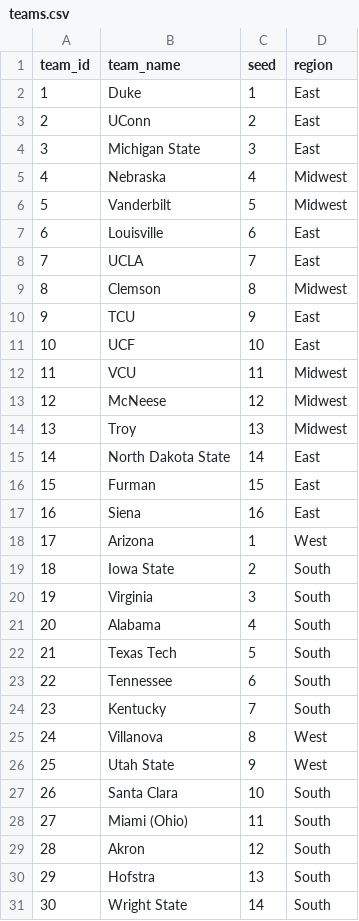
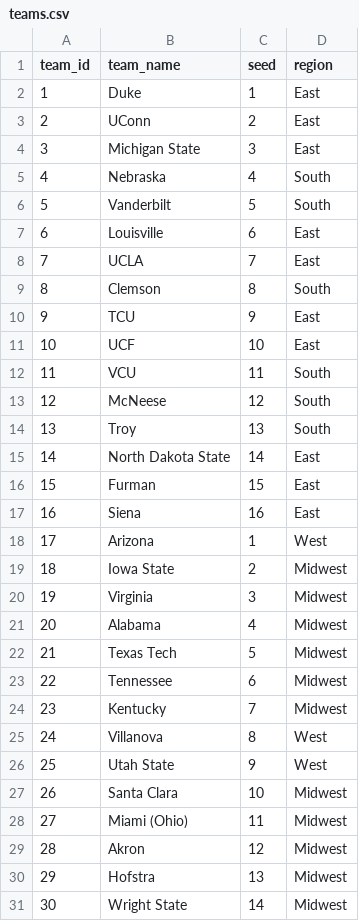
Before and after one commit to Henry-Snowdon/march-madness-simulator, a CSV file: data/teams.csv, drawn as a sheet; only a part is shown; the diff covers the shown part only.

```diff
--- a/data/teams.csv
+++ b/data/teams.csv
@@ -4,12 +4,12 @@ team_id,team_name,seed,region
 3,Michigan State,3,East
-4,Nebraska,4,Midwest
-5,Vanderbilt,5,Midwest
+4,Nebraska,4,South
+5,Vanderbilt,5,South
 6,Louisville,6,East
 7,UCLA,7,East
-8,Clemson,8,Midwest
+8,Clemson,8,South
 9,TCU,9,East
 10,UCF,10,East
-11,VCU,11,Midwest
-12,McNeese,12,Midwest
-13,Troy,13,Midwest
+11,VCU,11,South
+12,McNeese,12,South
+13,Troy,13,South
 14,North Dakota State,14,East
@@ -18,14 +18,14 @@ team_id,team_name,seed,region
 17,Arizona,1,West
-18,Iowa State,2,South
-19,Virginia,3,South
-20,Alabama,4,South
-21,Texas Tech,5,South
-22,Tennessee,6,South
-23,Kentucky,7,South
+18,Iowa State,2,Midwest
+19,Virginia,3,Midwest
+20,Alabama,4,Midwest
+21,Texas Tech,5,Midwest
+22,Tennessee,6,Midwest
+23,Kentucky,7,Midwest
 24,Villanova,8,West
 25,Utah State,9,West
-26,Santa Clara,10,South
-27,Miami (Ohio),11,South
-28,Akron,12,South
-29,Hofstra,13,South
-30,Wright State,14,South
+26,Santa Clara,10,Midwest
+27,Miami (Ohio),11,Midwest
+28,Akron,12,Midwest
+29,Hofstra,13,Midwest
+30,Wright State,14,Midwest
```
Also changed, not shown: 15 edited cells elsewhere in this file, data/predictions.csv, data/scores.csv, 3 other files.
